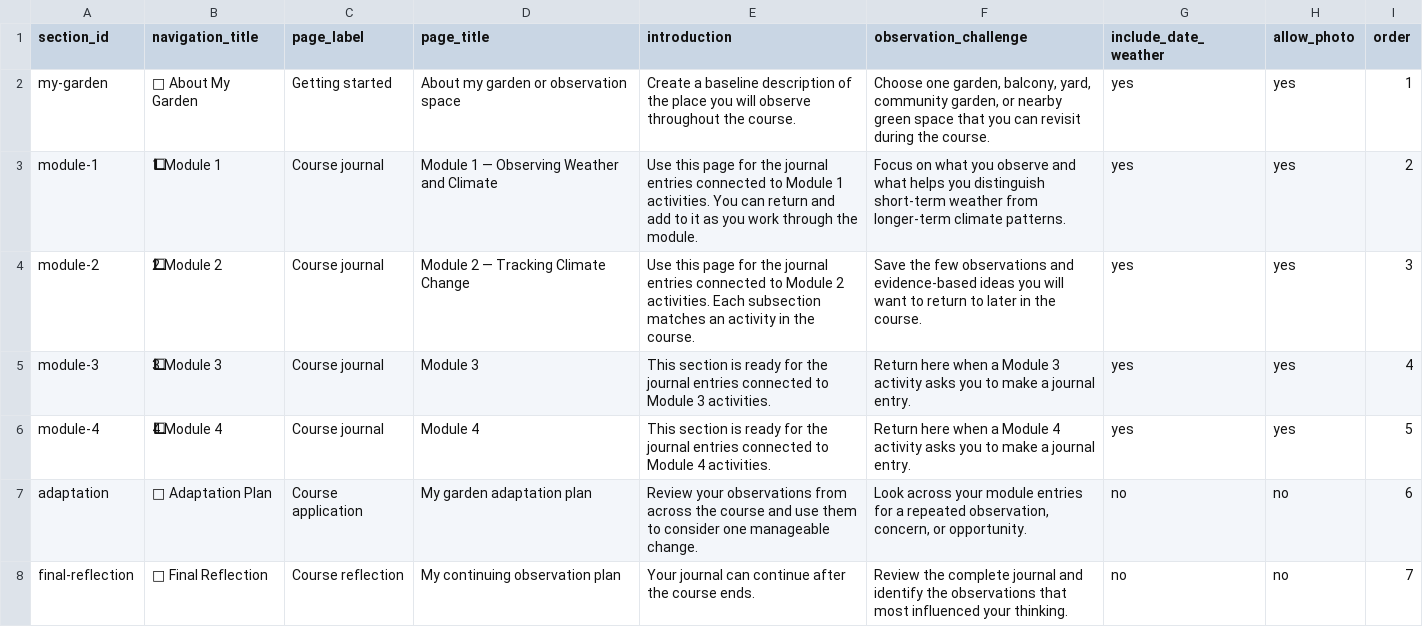
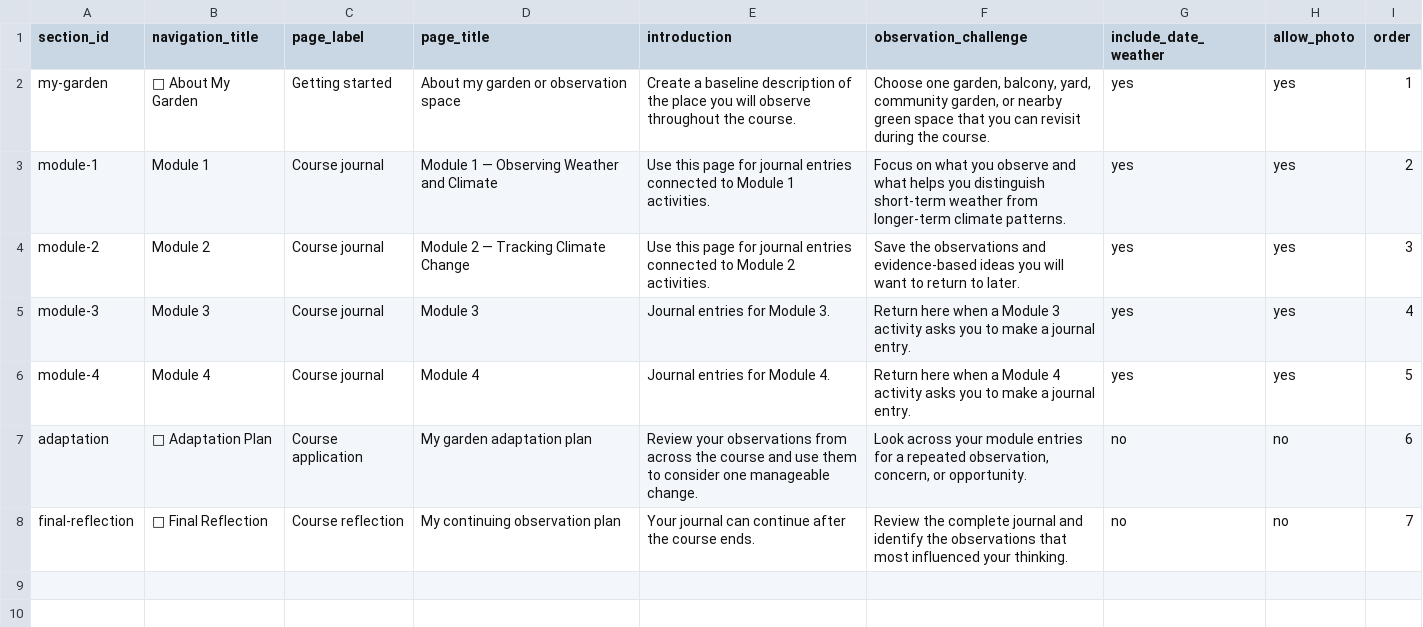
Before and after one commit to beritdinsdale-oss/garden-observation-journal, a CSV file: content/sections.csv, drawn as a sheet; the diff names each change by its address in the sheet, - before the commit and + after, or states it on an @@ line.

```diff
--- a/content/sections.csv
+++ b/content/sections.csv
-B3 (navigation_title): 1⃣ Module 1
+B3 (navigation_title): Module 1
-E3 (introduction): …page for the journal entries connected to Module 1 activities. You can return and add to it as you work through the module.
+E3 (introduction): …page for journal entries connected to Module 1 activities.
-B4 (navigation_title): 2⃣ Module 2
+B4 (navigation_title): Module 2
-E4 (introduction): …page for the journal entries connected to Module 2 activities. Each subsection matches an activity in the course.
+E4 (introduction): …page for journal entries connected to Module 2 activities.
-F4 (observation_challenge): Save the few observations and evidence-based ideas you will want to return to later in the course.
+F4 (observation_challenge): Save the observations and evidence-based ideas you will want to return to later.
-B5 (navigation_title): 3⃣ Module 3
+B5 (navigation_title): Module 3
-E5 (introduction): This section is ready for the journal entries connected to Module 3 activities.
+E5 (introduction): Journal entries for Module 3.
-B6 (navigation_title): 4⃣ Module 4
+B6 (navigation_title): Module 4
-E6 (introduction): This section is ready for the journal entries connected to Module 4 activities.
+E6 (introduction): Journal entries for Module 4.
```
Also changed, not shown: content/canvas-links.csv, content/items.csv, 5 other files.
